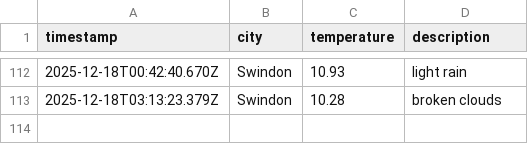
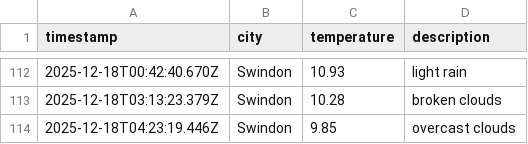
Before and after one commit to sjw-99/DataOps-Weather-App, a CSV file: data/weather_log.csv, drawn as a sheet; only a part is shown, gaps mark what is left out.

```diff
--- a/data/weather_log.csv
+++ b/data/weather_log.csv
@@ -113 +113,2 @@ timestamp,city,temperature,description
 2025-12-18T03:13:23.379Z,Swindon,10.28,broken clouds
+2025-12-18T04:23:19.446Z,Swindon,9.85,overcast clouds
```
Also changed, not shown: 1 other file.
